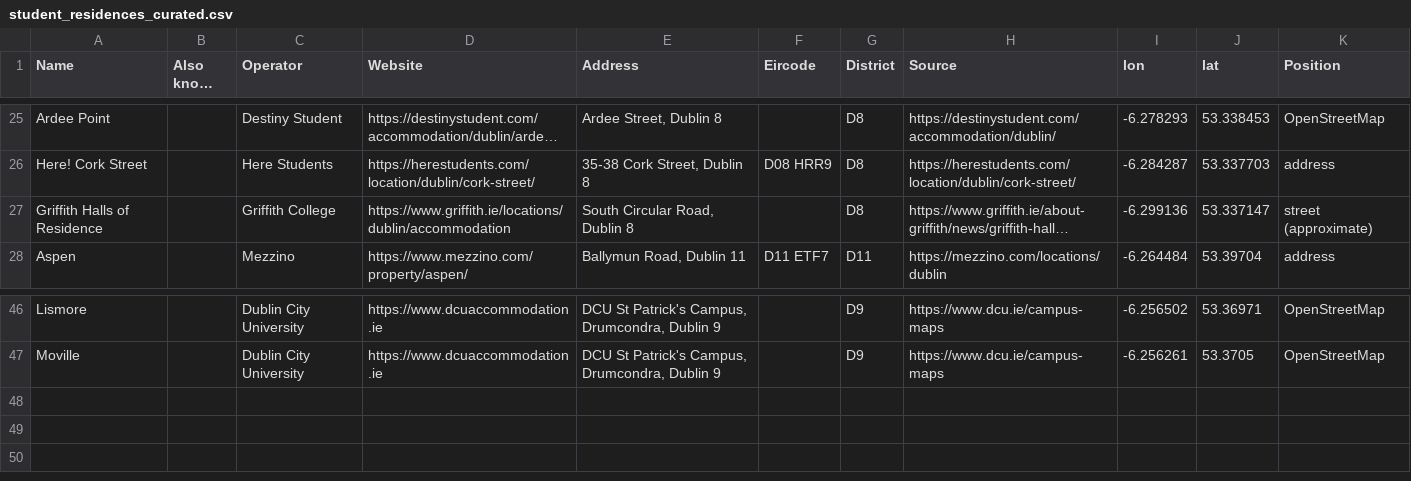
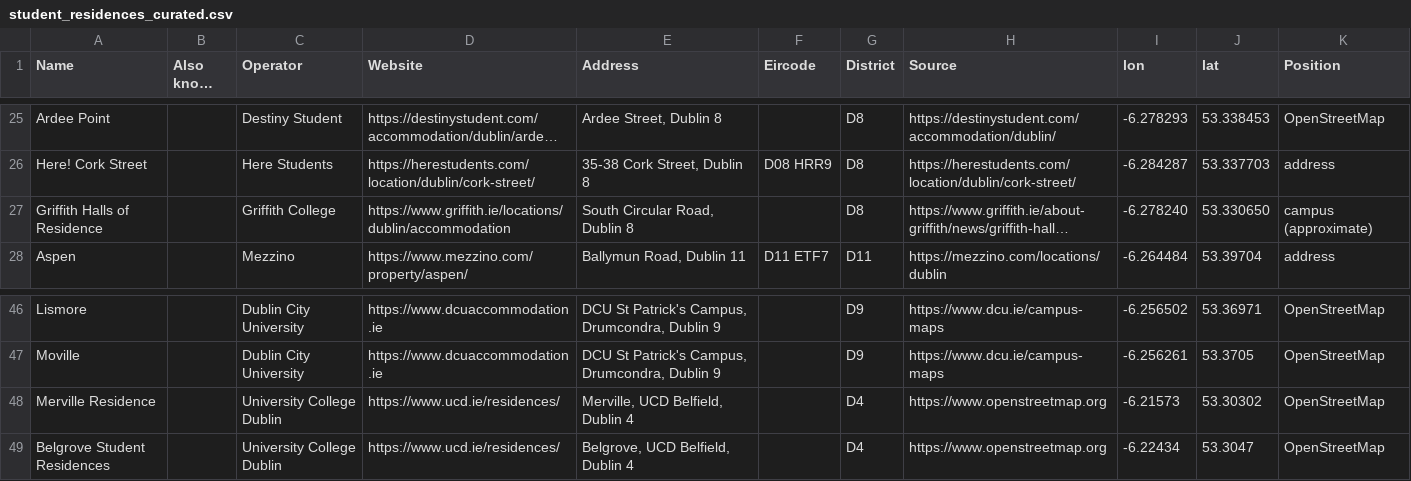
Before and after one commit to Sandyshor/Msc-Group-Project-Team-1, a CSV file: Backend/data/accommodation/student_residences_curated.csv, drawn as a sheet; only a part is shown, gaps mark what is left out; long unchanged cells end in …; the diff names each change by its address in the sheet, - before the commit and + after, or states it on an @@ line.

```diff
--- a/Backend/data/accommodation/student_residences_curated.csv
+++ b/Backend/data/accommodation/student_residences_curated.csv
-I27 (lon): -6.299136
+I27 (lon): -6.278240
-J27 (lat): 53.337147
+J27 (lat): 53.330650
-K27 (Position): street (approximate)
+K27 (Position): campus (approximate)
+row 48: Merville Residence |  | University College Dublin | https://www.ucd.ie/residences/ | Merville, UCD Belfield, Dublin 4 |  | D4 | https://www.openstreetmap.org | -6.21573 | 53.30302 | OpenStreetMap
+row 49: Belgrove Student Residences |  | University College Dublin | https://www.ucd.ie/residences/ | Belgrove, UCD Belfield, Dublin 4 |  | D4 | https://www.openstreetmap.org | -6.22434 | 53.3047 | OpenStreetMap
```
Also changed, not shown: Backend/data/accommodation/student_residences.csv, 34 other files.
